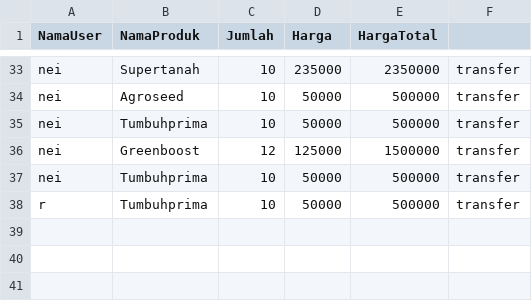
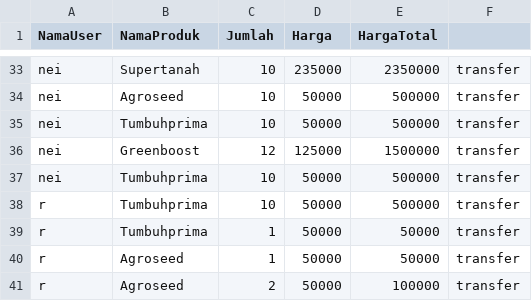
Before and after one commit to tafiafauziah-rgb/sistemMarketplace, a CSV file: transaksi.csv, drawn as a sheet; only a part is shown, gaps mark what is left out.

```diff
--- a/transaksi.csv
+++ b/transaksi.csv
@@ -38 +38,4 @@ nei,Tumbuhprima,10,50000,500000,transfer
 r,Tumbuhprima,10,50000,500000,transfer
+r,Tumbuhprima,1,50000,50000,transfer
+r,Agroseed,1,50000,50000,transfer
+r,Agroseed,2,50000,100000,transfer
```
Also changed, not shown: product.csv, riwayat.csv, 2 other files.
